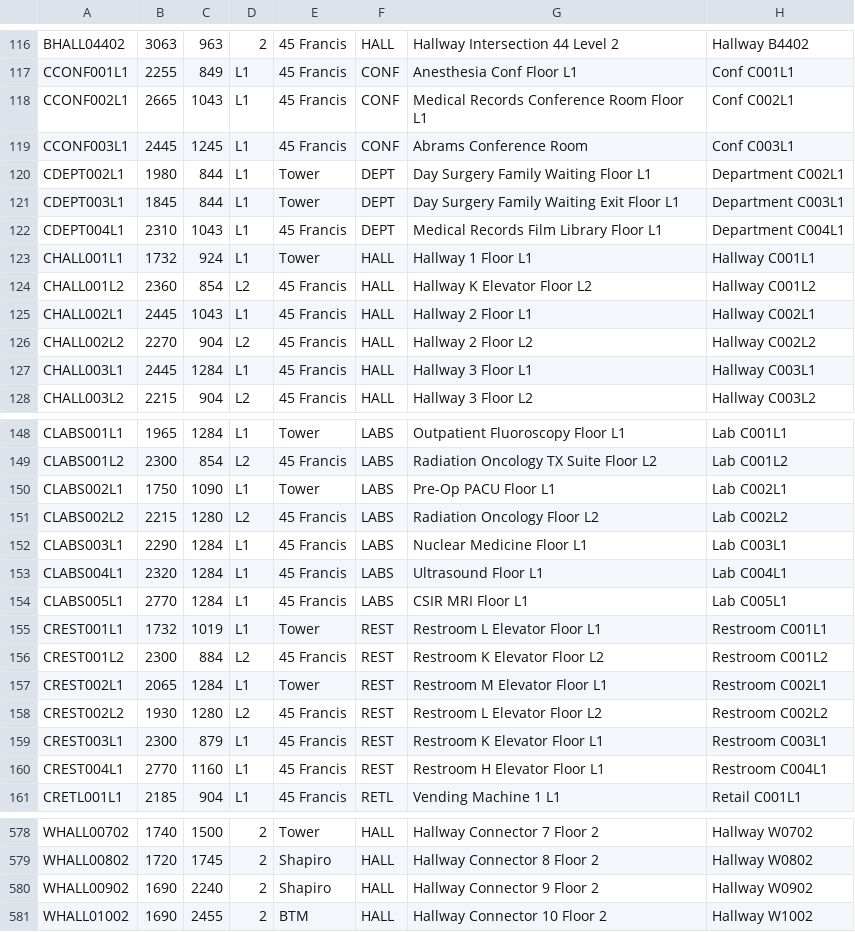
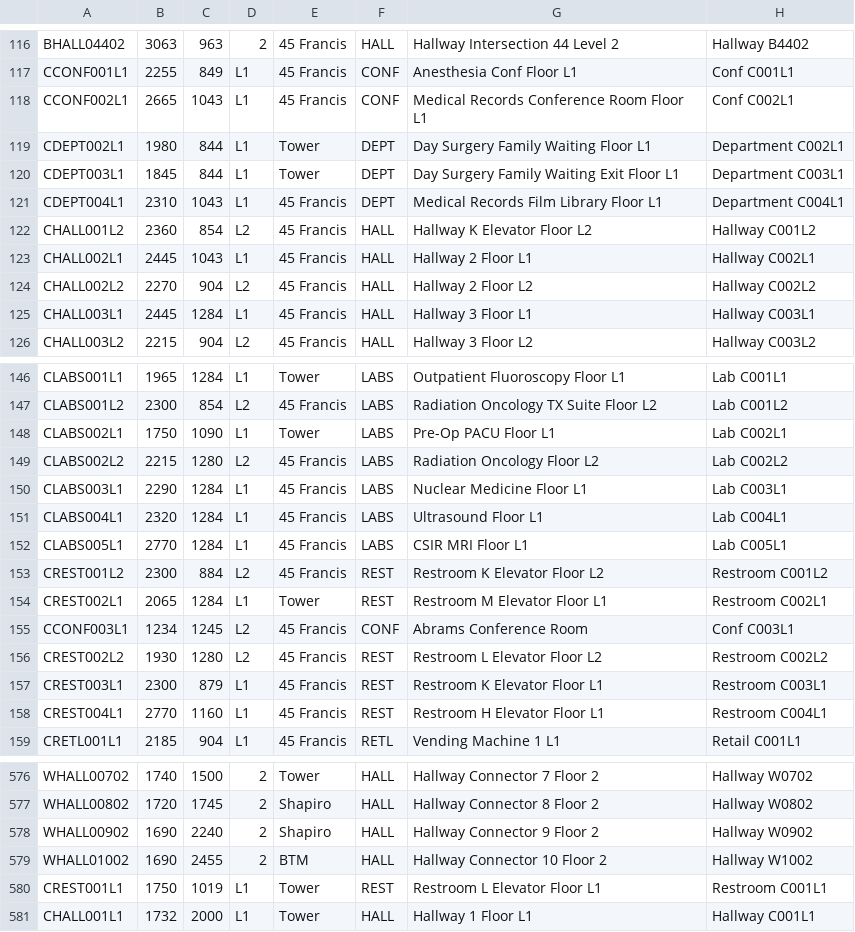
Before and after one commit to ArjunVenat/Team-R-Production, a CSV file: apps/backend/outputNodes.csv, drawn as a sheet; only a part is shown, gaps mark what is left out.

```diff
--- a/apps/backend/outputNodes.csv
+++ b/apps/backend/outputNodes.csv
@@ -118,3 +118,2 @@ CCONF001L1,2255,849,L1,45 Francis,CONF,Anesthesia Conf Floor L1,Conf C001L1
 CCONF002L1,2665,1043,L1,45 Francis,CONF,Medical Records Conference Room Floor L1,Conf C002L1
-CCONF003L1,2445,1245,L1,45 Francis,CONF,Abrams Conference Room,Conf C003L1
 CDEPT002L1,1980,844,L1,Tower,DEPT,Day Surgery Family Waiting Floor L1,Department C002L1
@@ -122,3 +121,2 @@ CDEPT003L1,1845,844,L1,Tower,DEPT,Day Surgery Family Waiting Exit Floor L1,Depar
 CDEPT004L1,2310,1043,L1,45 Francis,DEPT,Medical Records Film Library Floor L1,Department C004L1
-CHALL001L1,1732,924,L1,Tower,HALL,Hallway 1 Floor L1,Hallway C001L1
 CHALL001L2,2360,854,L2,45 Francis,HALL,Hallway K Elevator Floor L2,Hallway C001L2
@@ -154,5 +152,5 @@ CLABS004L1,2320,1284,L1,45 Francis,LABS,Ultrasound Floor L1,Lab C004L1
 CLABS005L1,2770,1284,L1,45 Francis,LABS,CSIR MRI Floor L1,Lab C005L1
-CREST001L1,1732,1019,L1,Tower,REST,Restroom L Elevator Floor L1,Restroom C001L1
 CREST001L2,2300,884,L2,45 Francis,REST,Restroom K Elevator Floor L2,Restroom C001L2
 CREST002L1,2065,1284,L1,Tower,REST,Restroom M Elevator Floor L1,Restroom C002L1
+CCONF003L1,1234,1245,L2,45 Francis,CONF,Abrams Conference Room,Conf C003L1
 CREST002L2,1930,1280,L2,45 Francis,REST,Restroom L Elevator Floor L2,Restroom C002L2
@@ -581 +579,3 @@ WHALL00902,1690,2240,2,Shapiro,HALL,Hallway Connector 9 Floor 2,Hallway W0902
 WHALL01002,1690,2455,2,BTM,HALL,Hallway Connector 10 Floor 2,Hallway W1002
+CREST001L1,1750,1019,L1,Tower,REST,Restroom L Elevator Floor L1,Restroom C001L1
+CHALL001L1,1732,2000,L1,Tower,HALL,Hallway 1 Floor L1,Hallway C001L1
```
Also changed, not shown: apps/backend/outputEdges.csv, 1 other file.
